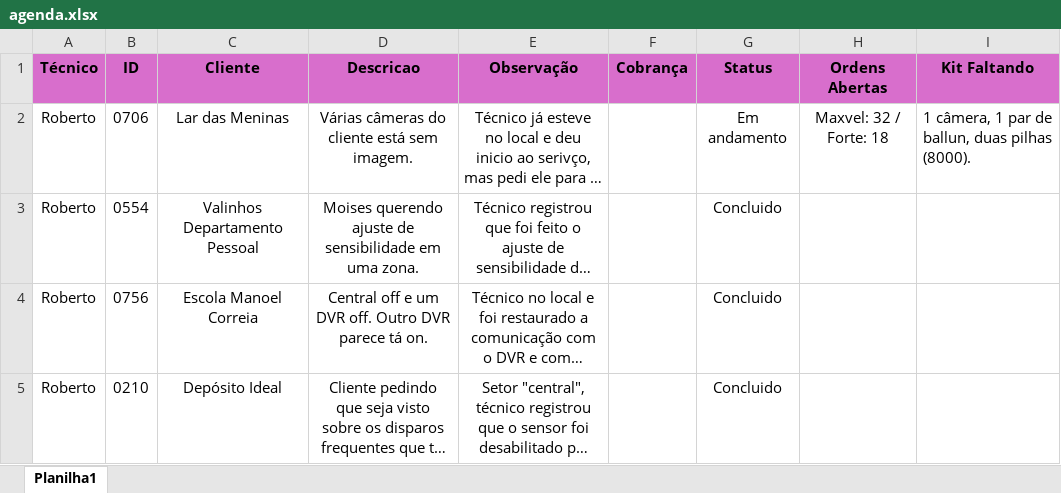
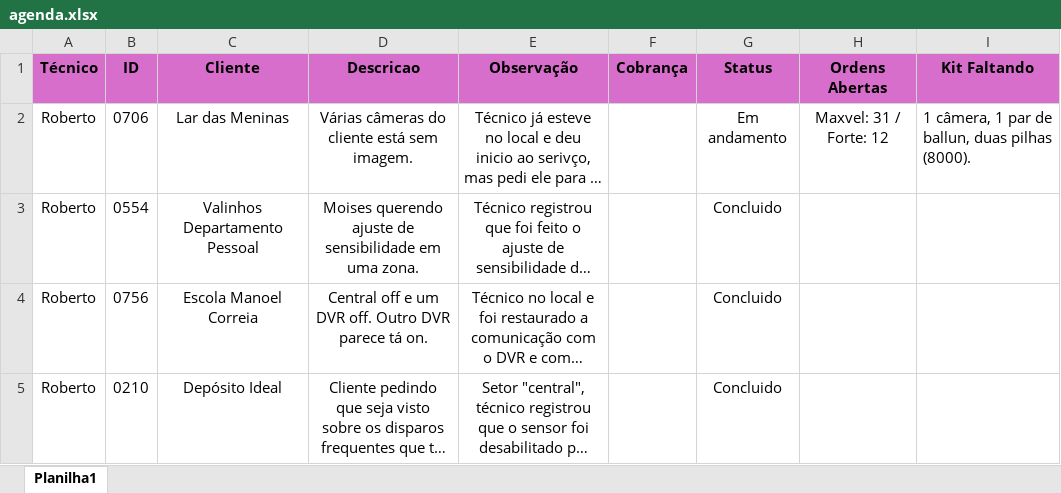
Before and after one commit to pedrohcarvalho201-spec/painel-agenda-tecnica, an Excel workbook: agenda.xlsx, sheet Planilha1, drawn as a sheet; only a part is shown; long unchanged cells end in …; values as stored, in another font and other column widths than the file's, no borders; the diff names each change by its address in the sheet, - before the commit and + after, or states it on an @@ line.

Commit message:
Atualizacao rapida de agenda as 17:35:16,67

```diff
--- a/agenda.xlsx (sheet Planilha1)
+++ b/agenda.xlsx (sheet Planilha1)
-H2 (Ordens Abertas): Maxvel: 32 / Forte: 18
+H2 (Ordens Abertas): Maxvel: 31 / Forte: 12
```
Also changed, not shown: 1 other file.
